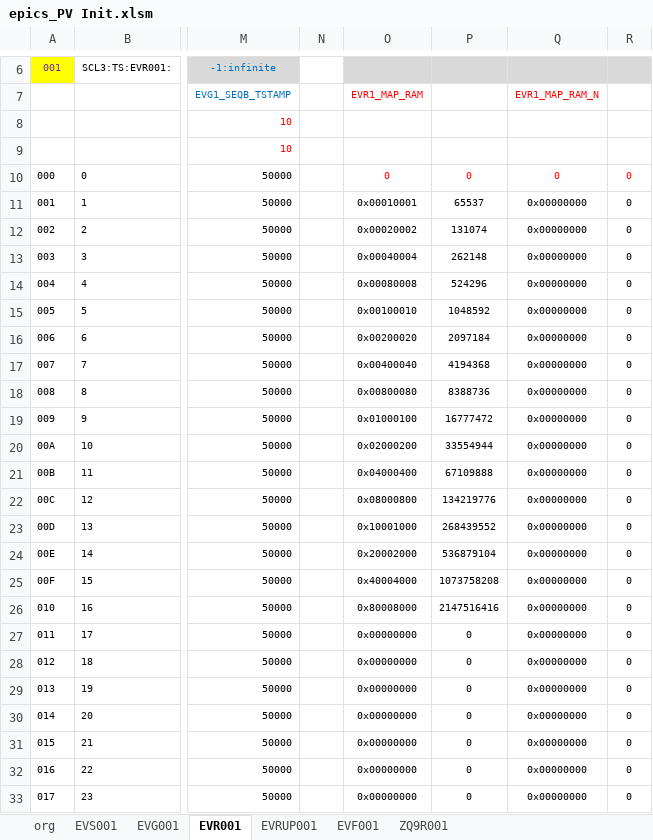
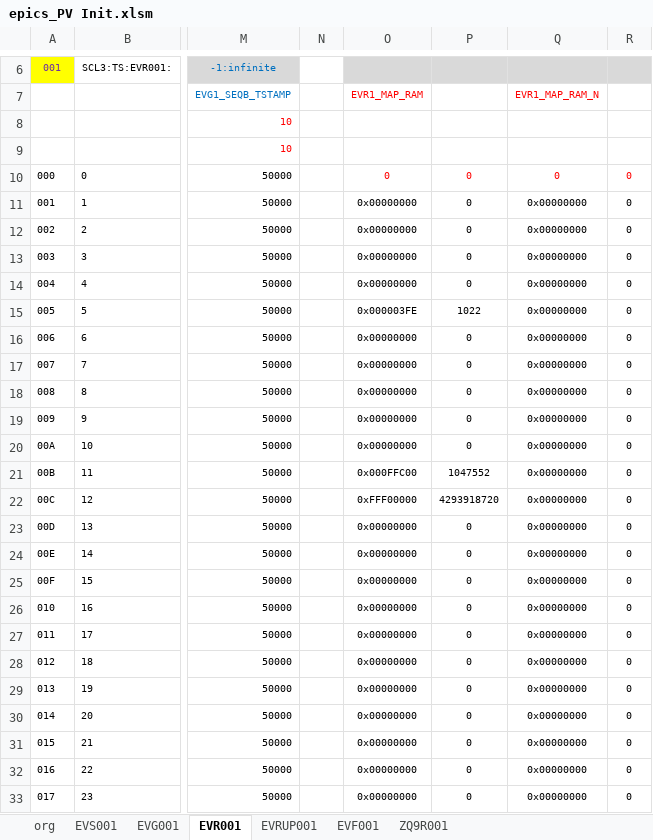
Before and after one commit to laykim7/pal_ts, an Excel workbook: local-env/pv/epics_PV Init.xlsm, sheet EVR001, drawn as a sheet; only a part is shown, gaps mark what is left out; values as stored, in another font and other column widths than the file's, no borders; charts and pictures and table styles not drawn; the diff covers the shown part only; the diff names each change by its address in the sheet, - before the commit and + after, or states it on an @@ line.

```diff
--- a/local-env/pv/epics_PV Init.xlsm (sheet EVR001)
+++ b/local-env/pv/epics_PV Init.xlsm (sheet EVR001)
-O11: 0x00010001
+O11: 0x00000000
-P11: 65537
+P11: 0
-O12: 0x00020002
+O12: 0x00000000
-P12: 131074
+P12: 0
-O13: 0x00040004
+O13: 0x00000000
-P13: 262148
+P13: 0
-O14: 0x00080008
+O14: 0x00000000
-P14: 524296
+P14: 0
-O15: 0x00100010
+O15: 0x000003FE
-P15: 1048592
+P15: 1022
-O16: 0x00200020
+O16: 0x00000000
-P16: 2097184
+P16: 0
-O17: 0x00400040
+O17: 0x00000000
-P17: 4194368
+P17: 0
-O18: 0x00800080
+O18: 0x00000000
-P18: 8388736
+P18: 0
-O19: 0x01000100
+O19: 0x00000000
-P19: 16777472
+P19: 0
-O20: 0x02000200
+O20: 0x00000000
-P20: 33554944
+P20: 0
-O21: 0x04000400
+O21: 0x000FFC00
-P21: 67109888
+P21: 1047552
-O22: 0x08000800
+O22: 0xFFF00000
-P22: 134219776
+P22: 4293918720
-O23: 0x10001000
+O23: 0x00000000
-P23: 268439552
+P23: 0
-O24: 0x20002000
+O24: 0x00000000
-P24: 536879104
+P24: 0
-O25: 0x40004000
+O25: 0x00000000
-P25: 1073758208
+P25: 0
-O26: 0x80008000
+O26: 0x00000000
-P26: 2147516416
+P26: 0
```
Also changed, not shown: 42 edited cells elsewhere in this sheet, sheet EVG001, sheet EVS001, sheet org, formulas that keep their value, 8 other files.
